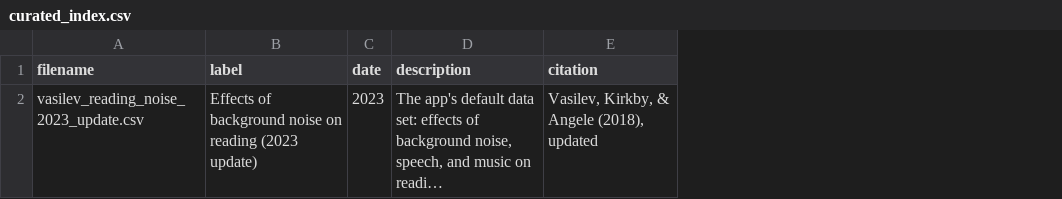
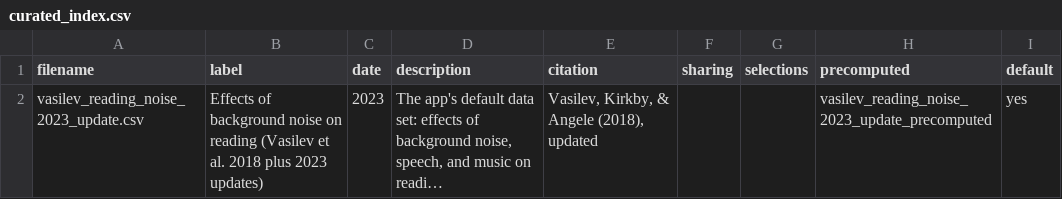
Before and after one commit to davidallbritton/living-meta-analysis-app, a CSV file: data/curated/curated_index.csv, drawn as a sheet; long unchanged cells end in …; the diff names each change by its address in the sheet, - before the commit and + after, or states it on an @@ line.

```diff
--- a/data/curated/curated_index.csv
+++ b/data/curated/curated_index.csv
+column F (sharing), empty
+column G (selections), empty
+column H (precomputed), row 2: vasilev_reading_noise_2023_update_precomputed
+column I (default), row 2: yes
-B2 (label): …on reading (2023 update)
+B2 (label): …on reading (Vasilev et al. 2018 plus 2023 updates)
```
Also changed, not shown: 11 other files.
